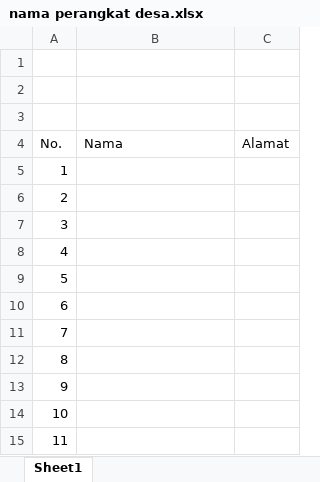
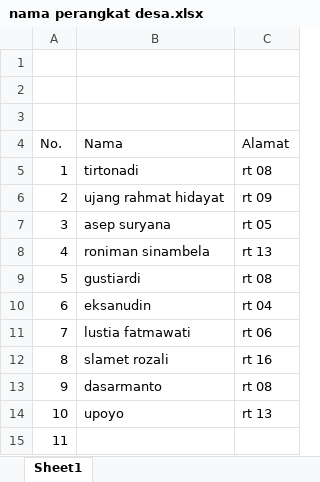
Before and after one commit to PemdesTanjungMulia/Pekerjaan-kantor, an Excel workbook: PEMERINTAHAN/nama perangkat desa.xlsx, sheet Sheet1, drawn as a sheet; values as stored, in another font and other column widths than the file's, no borders; the diff names each change by its address in the sheet, - before the commit and + after, or states it on an @@ line.

Commit message:
perangkat

```diff
--- a/PEMERINTAHAN/nama perangkat desa.xlsx (sheet Sheet1)
+++ b/PEMERINTAHAN/nama perangkat desa.xlsx (sheet Sheet1)
-B5 (Nama): (empty)
+B5 (Nama): tirtonadi
-C5 (Alamat): (empty)
+C5 (Alamat): rt 08
-B6 (Nama): (empty)
+B6 (Nama): ujang rahmat hidayat
-C6 (Alamat): (empty)
+C6 (Alamat): rt 09
-B7 (Nama): (empty)
+B7 (Nama): asep suryana
-C7 (Alamat): (empty)
+C7 (Alamat): rt 05
-B8 (Nama): (empty)
+B8 (Nama): roniman sinambela
-C8 (Alamat): (empty)
+C8 (Alamat): rt 13
-B9 (Nama): (empty)
+B9 (Nama): gustiardi
-C9 (Alamat): (empty)
+C9 (Alamat): rt 08
-B10 (Nama): (empty)
+B10 (Nama): eksanudin
-C10 (Alamat): (empty)
+C10 (Alamat): rt 04
-B11 (Nama): (empty)
+B11 (Nama): lustia fatmawati
-C11 (Alamat): (empty)
+C11 (Alamat): rt 06
-B12 (Nama): (empty)
+B12 (Nama): slamet rozali
-C12 (Alamat): (empty)
+C12 (Alamat): rt 16
-B13 (Nama): (empty)
+B13 (Nama): dasarmanto
-C13 (Alamat): (empty)
+C13 (Alamat): rt 08
-B14 (Nama): (empty)
+B14 (Nama): upoyo
-C14 (Alamat): (empty)
+C14 (Alamat): rt 13
```
